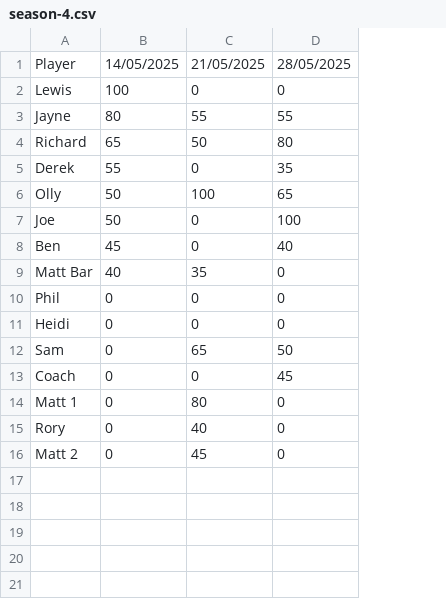
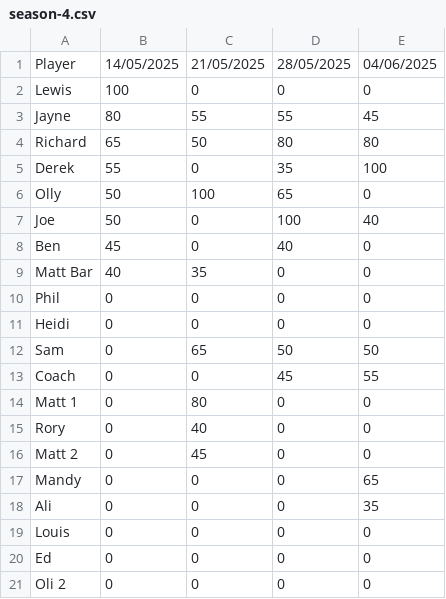
Before and after one commit to Smiter15/Tring-Poker-Club, a CSV file: src/data/season/season-4.csv, drawn as a sheet; the diff names each change by its address in the sheet, - before the commit and + after, or states it on an @@ line.

Commit message:
Season 4 game 4

```diff
--- a/src/data/season/season-4.csv
+++ b/src/data/season/season-4.csv
+column E, rows 1-16: 04/06/2025 | 0 | 45 | 80 | 100 | 0 | 40 | 0 | 0 | 0 | 0 | 50 | 55 | 0 | 0 | 0
+row 17: Mandy | 0 | 0 | 0 | 65
+row 18: Ali | 0 | 0 | 0 | 35
+row 19: Louis | 0 | 0 | 0 | 0
+row 20: Ed | 0 | 0 | 0 | 0
+row 21: Oli 2 | 0 | 0 | 0 | 0
```
Also changed, not shown: 1 other file.
